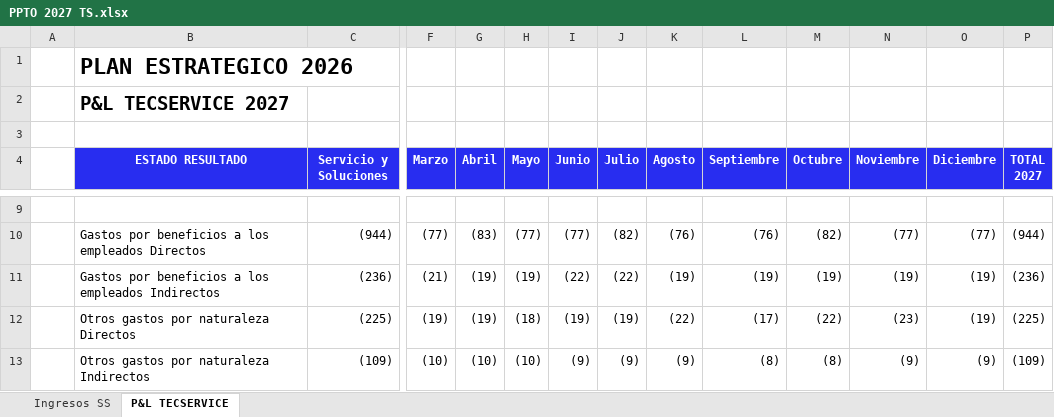
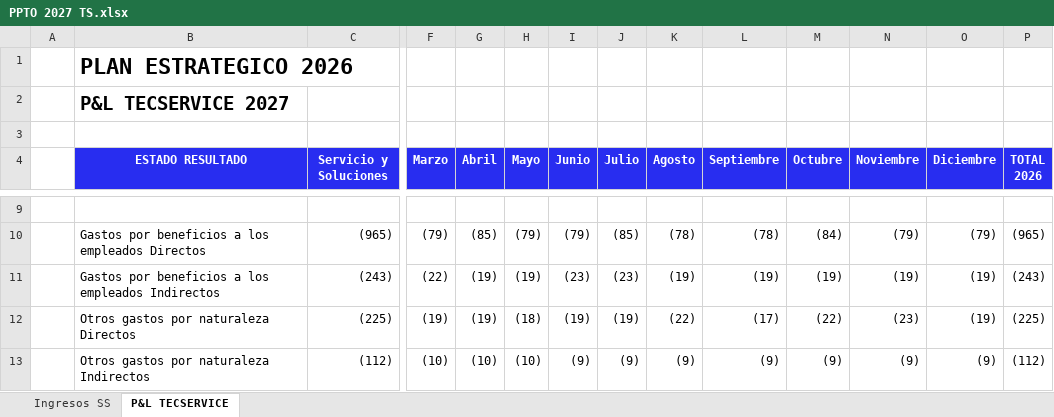
Before and after one commit to situinmobiliaria/Panel-TECSERVICE, an Excel workbook: PPTO 2027 TS.xlsx, sheet P&L TECSERVICE, drawn as a sheet; only a part is shown, gaps mark what is left out; values as stored, in another font and other column widths than the file's, no borders; charts and pictures not drawn; ↵ is a line break in a cell; the diff covers the shown part only; the diff names each change by its address in the sheet, - before the commit and + after, or states it on an @@ line.

```diff
--- a/PPTO 2027 TS.xlsx (sheet P&L TECSERVICE)
+++ b/PPTO 2027 TS.xlsx (sheet P&L TECSERVICE)
-P4: TOTAL ↵ 2027
+P4: TOTAL ↵ 2026
-C10 (Servicio y Soluciones): (944)
+C10 (Servicio y Soluciones): (965)
-F10 (Marzo): (77)
+F10 (Marzo): (79)
-G10 (Abril): (83)
+G10 (Abril): (85)
-H10 (Mayo): (77)
+H10 (Mayo): (79)
-I10 (Junio): (77)
+I10 (Junio): (79)
-J10 (Julio): (82)
+J10 (Julio): (85)
-K10 (Agosto): (76)
+K10 (Agosto): (78)
-L10 (Septiembre): (76)
+L10 (Septiembre): (78)
-M10 (Octubre): (82)
+M10 (Octubre): (84)
-N10 (Noviembre): (77)
+N10 (Noviembre): (79)
-O10 (Diciembre): (77)
+O10 (Diciembre): (79)
-P10 (TOTAL 2026): (944)
+P10 (TOTAL 2026): (965)
-C11 (Servicio y Soluciones): (236)
+C11 (Servicio y Soluciones): (243)
-F11 (Marzo): (21)
+F11 (Marzo): (22)
-I11 (Junio): (22)
+I11 (Junio): (23)
-J11 (Julio): (22)
+J11 (Julio): (23)
-P11 (TOTAL 2026): (236)
+P11 (TOTAL 2026): (243)
-C13 (Servicio y Soluciones): (109)
+C13 (Servicio y Soluciones): (112)
-L13 (Septiembre): (8)
+L13 (Septiembre): (9)
-M13 (Octubre): (8)
+M13 (Octubre): (9)
-P13 (TOTAL 2026): (109)
+P13 (TOTAL 2026): (112)
```
Also changed, not shown: 241 edited cells elsewhere in this sheet, formulas that keep their value, 8 other files.
